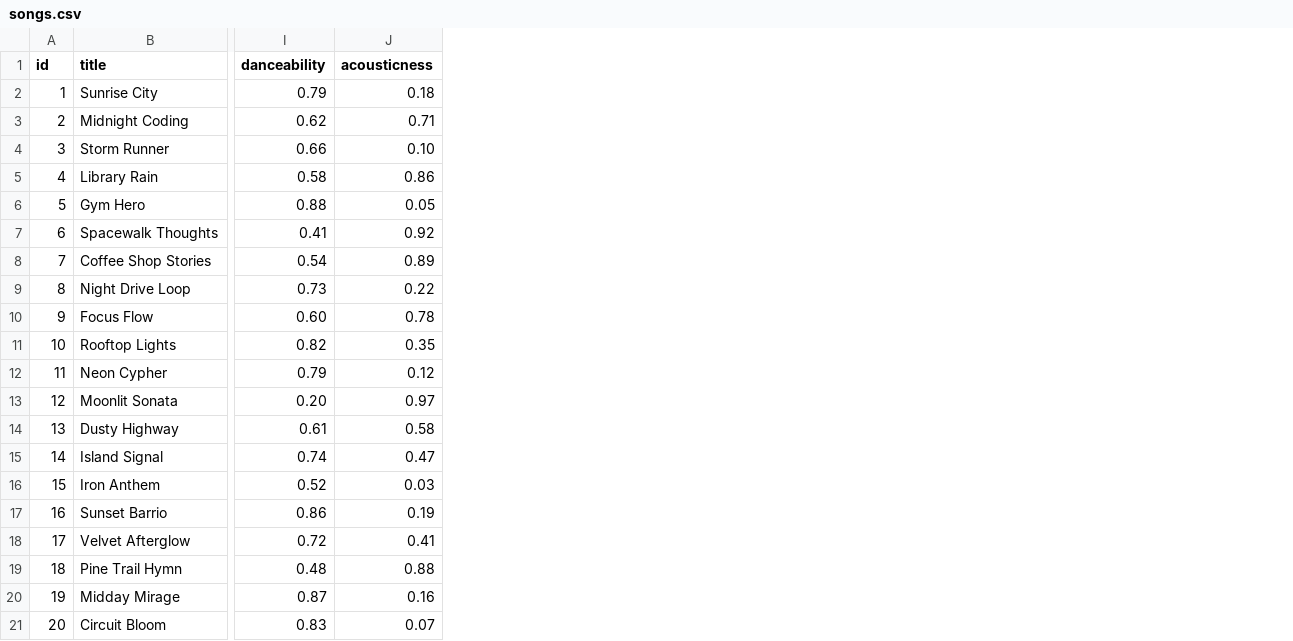
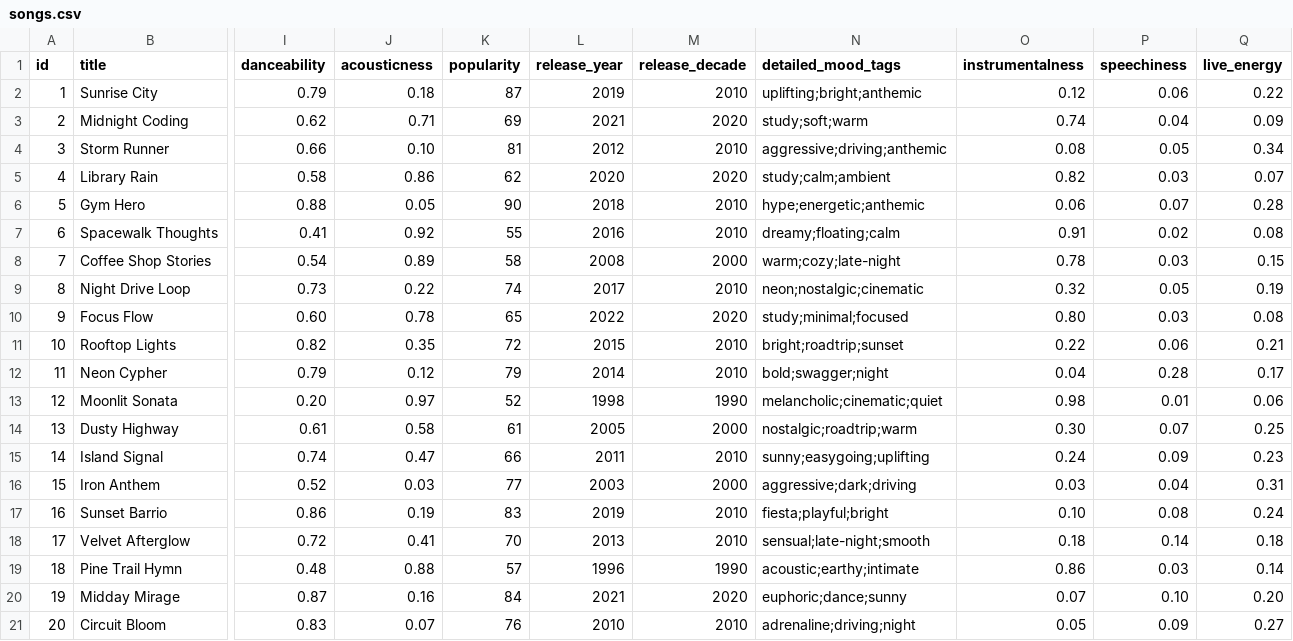
Before and after one commit to madisonsimons-lab/ai110-module3show-musicrecommendersimulation-starter, a CSV file: data/songs.csv, drawn as a sheet; only a part is shown, gaps mark what is left out; the diff names each change by its address in the sheet, - before the commit and + after, or states it on an @@ line.

```diff
--- a/data/songs.csv
+++ b/data/songs.csv
+column K (popularity), rows 2-21: 87 | 69 | 81 | 62 | 90 | 55 | 58 | 74 | 65 | 72 | 79 | 52 | 61 | 66 | 77 | 83 | 70 | 57 | 84 | 76
+column L (release_year), rows 2-21: 2019 | 2021 | 2012 | 2020 | 2018 | 2016 | 2008 | 2017 | 2022 | 2015 | 2014 | 1998 | 2005 | 2011 | 2003 | 2019 | 2013 | 1996 | 2021 | 2010
+column M (release_decade), rows 2-21: 2010 | 2020 | 2010 | 2020 | 2010 | 2010 | 2000 | 2010 | 2020 | 2010 | 2010 | 1990 | 2000 | 2010 | 2000 | 2010 | 2010 | 1990 | 2020 | 2010
+column N (detailed_mood_tags), rows 2-21: uplifting;bright;anthemic | study;soft;warm | aggressive;driving;anthemic | study;calm;ambient | hype;energetic;anthemic | dreamy;floating;calm | warm;cozy;late-night | neon;nostalgic;cinematic | study;minimal;focused | bright;roadtrip;sunset | bold;swagger;night | melancholic;cinematic;quiet | nostalgic;roadtrip;warm | sunny;easygoing;uplifting | aggressive;dark;driving | fiesta;playful;bright | sensual;late-night;smooth | acoustic;earthy;intimate | euphoric;dance;sunny | adrenaline;driving;night
+column O (instrumentalness), rows 2-21: 0.12 | 0.74 | 0.08 | 0.82 | 0.06 | 0.91 | 0.78 | 0.32 | 0.80 | 0.22 | 0.04 | 0.98 | 0.30 | 0.24 | 0.03 | 0.10 | 0.18 | 0.86 | 0.07 | 0.05
+column P (speechiness), rows 2-21: 0.06 | 0.04 | 0.05 | 0.03 | 0.07 | 0.02 | 0.03 | 0.05 | 0.03 | 0.06 | 0.28 | 0.01 | 0.07 | 0.09 | 0.04 | 0.08 | 0.14 | 0.03 | 0.10 | 0.09
+column Q (live_energy), rows 2-21: 0.22 | 0.09 | 0.34 | 0.07 | 0.28 | 0.08 | 0.15 | 0.19 | 0.08 | 0.21 | 0.17 | 0.06 | 0.25 | 0.23 | 0.31 | 0.24 | 0.18 | 0.14 | 0.20 | 0.27
```
Also changed, not shown: 9 other files.
